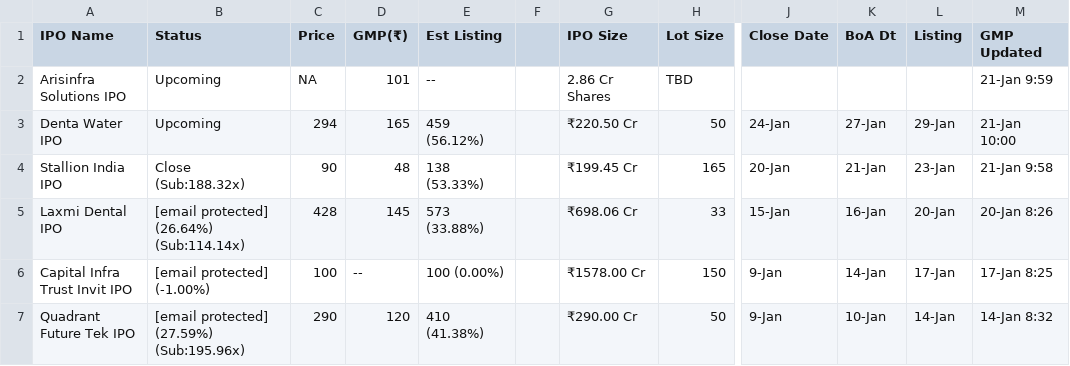
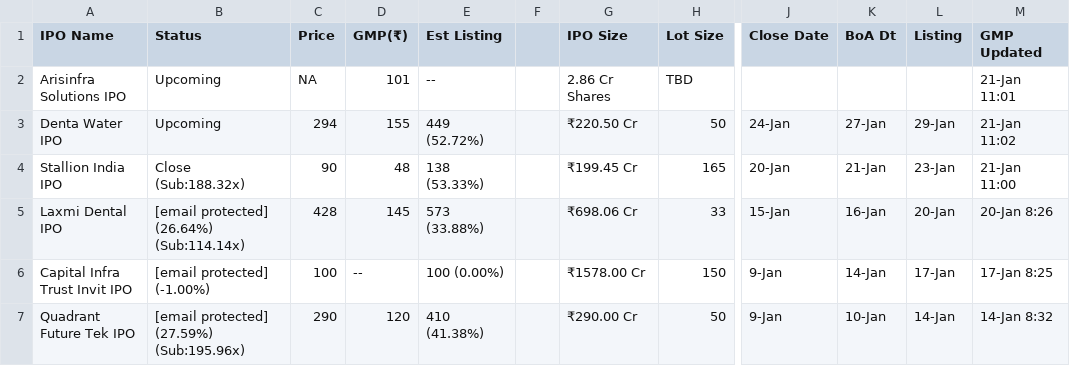
Before and after one commit to ClashMasterRaghav/prrintmoney.com, a CSV file: ipo_data.csv, drawn as a sheet; only a part is shown, gaps mark what is left out; the diff names each change by its address in the sheet, - before the commit and + after, or states it on an @@ line.

Commit message:
Update IPO data

```diff
--- a/ipo_data.csv
+++ b/ipo_data.csv
-M2 (GMP Updated): 21-Jan 9:59
+M2 (GMP Updated): 21-Jan 11:01
-D3 (GMP(₹)): 165
+D3 (GMP(₹)): 155
-E3 (Est Listing): 459 (56.12%)
+E3 (Est Listing): 449 (52.72%)
-M3 (GMP Updated): 21-Jan 10:00
+M3 (GMP Updated): 21-Jan 11:02
-M4 (GMP Updated): 21-Jan 9:58
+M4 (GMP Updated): 21-Jan 11:00
```
